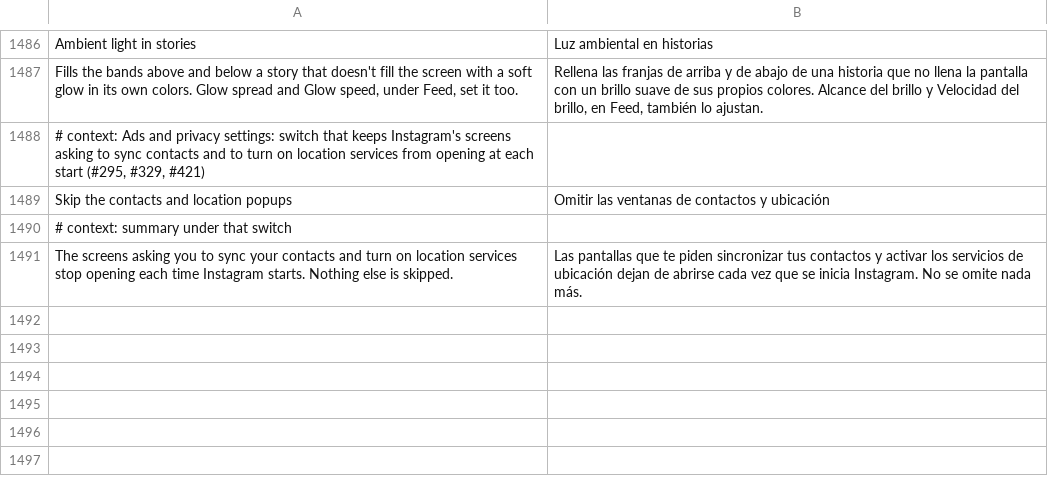
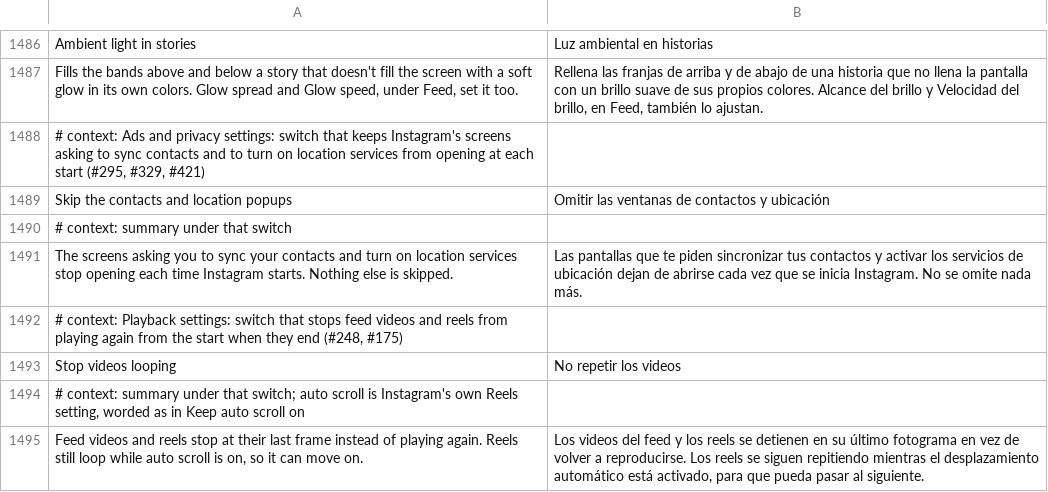
Before and after one commit to SysAdminDoc/HushGram, a TSV file: extensions/shared/library/src/main/l10n/es.tsv, drawn as a sheet; only a part is shown, gaps mark what is left out; the diff names each change by its address in the sheet, - before the commit and + after, or states it on an @@ line.

Commit message:
feat(media): stop videos looping
Instagram plays feed videos and reels again from the start when they end.
Stop videos looping, a new switch under Playback, hands the loop flag
IgVideoPlayerImpl's play call gives the player to the extension first, and
the player's own loop setter gets the same hook, so a video stops on its
last frame. Reels keep looping while Instagram's auto scroll is on, so auto
scroll can still move to the next one. It starts off.

Refs #248
Refs #175

```diff
--- a/extensions/shared/library/src/main/l10n/es.tsv
+++ b/extensions/shared/library/src/main/l10n/es.tsv
+row 1492: # context: Playback settings: switch that stops feed videos and reels from playing again from the start when they end (#248, #175)
+row 1493: Stop videos looping | No repetir los videos
+row 1494: # context: summary under that switch; auto scroll is Instagram's own Reels setting, worded as in Keep auto scroll on
+row 1495: Feed videos and reels stop at their last frame instead of playing again. Reels still loop while auto scroll is on, so it can move on. | Los videos del feed y los reels se detienen en su último fotograma en vez de volver a reproducirse. Los reels se siguen repitiendo mientras el desplazamiento automático está activado, para que pueda pasar al siguiente.
```
Also changed, not shown: extensions/shared/library/src/main/l10n/de.tsv, extensions/shared/library/src/main/l10n/it.tsv, 24 other files.
